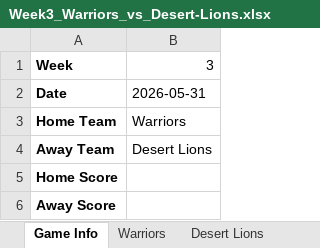
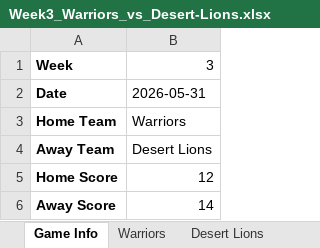
Before and after one commit to KxPFFL/KxPFFL.github.io, an Excel workbook: game-stats/Week3_Warriors_vs_Desert-Lions.xlsx, sheet Game Info, drawn as a sheet; values as stored, in another font and other column widths than the file's, no borders; the diff names each change by its address in the sheet, - before the commit and + after, or states it on an @@ line.

```diff
--- a/game-stats/Week3_Warriors_vs_Desert-Lions.xlsx (sheet Game Info)
+++ b/game-stats/Week3_Warriors_vs_Desert-Lions.xlsx (sheet Game Info)
-B5: (empty)
+B5: 12
-B6: (empty)
+B6: 14
```
Also changed, not shown: sheet Desert Lions, sheet Warriors, game-stats/Week3_Darkside_vs_Good-Guys.xlsx, game-stats/Week3_Falestine-Falcons_vs_G-MOB.xlsx, 32 other files.
